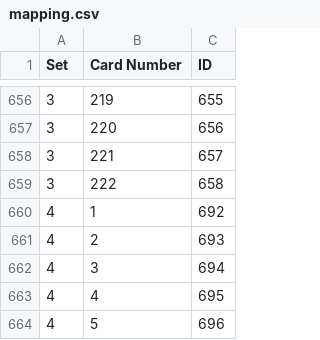
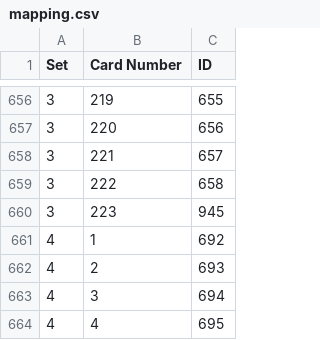
Before and after one commit to Brausepaul/lorcana-app-importer, a CSV file: mapping.csv, drawn as a sheet; only a part is shown, gaps mark what is left out; the shorter side is filled out with more unchanged rows.

Commit message:
Added mapping for 3/223.

```diff
--- a/mapping.csv
+++ b/mapping.csv
@@ -659,2 +659,3 @@ Set, Card Number, ID
 3, 222, 658
+3, 223, 945
 4, 1, 692
```
